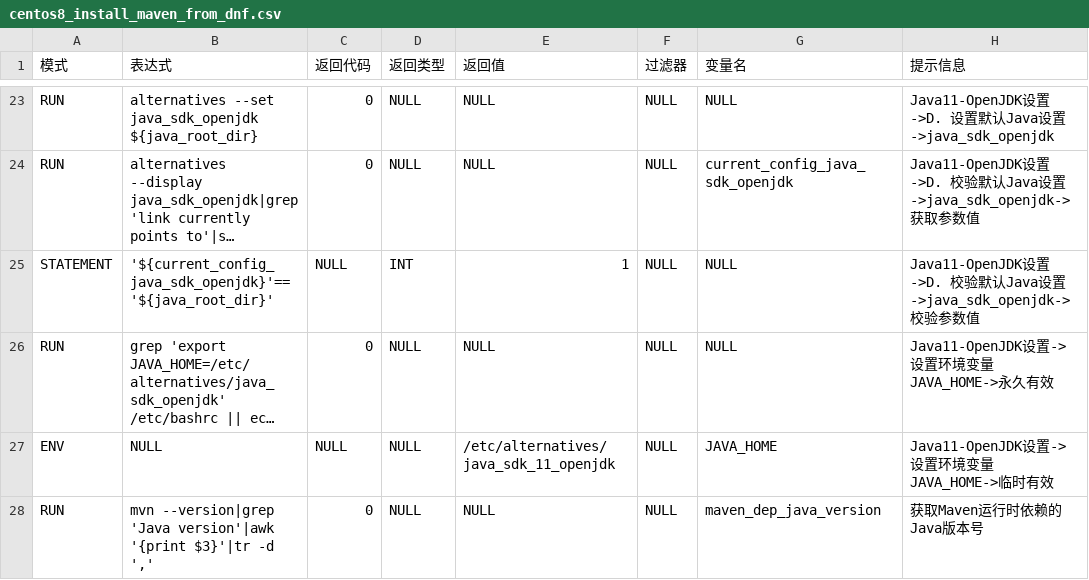
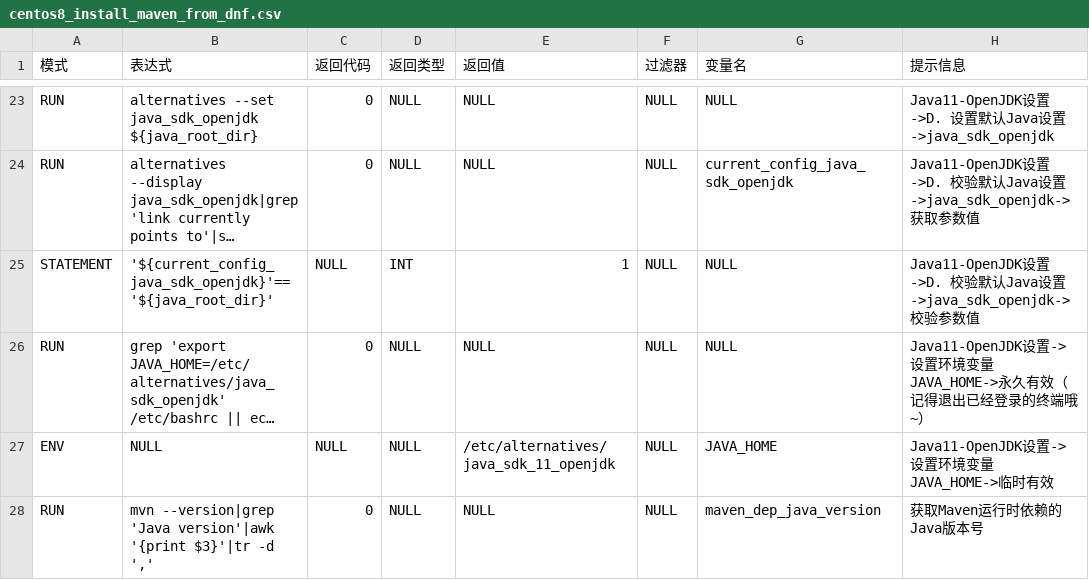
Before and after one commit to fifilyu/rain-shell-grammars-v1, a CSV file: centos/8/centos8_install_maven_from_dnf.csv, drawn as a sheet; only a part is shown, gaps mark what is left out; long unchanged cells end in …; the diff names each change by its address in the sheet, - before the commit and + after, or states it on an @@ line.

Commit message:
add message

```diff
--- a/centos/8/centos8_install_maven_from_dnf.csv
+++ b/centos/8/centos8_install_maven_from_dnf.csv
-H26 (提示信息): …有效
+H26 (提示信息): …有效（记得退出已经登录的终端哦~）
```
